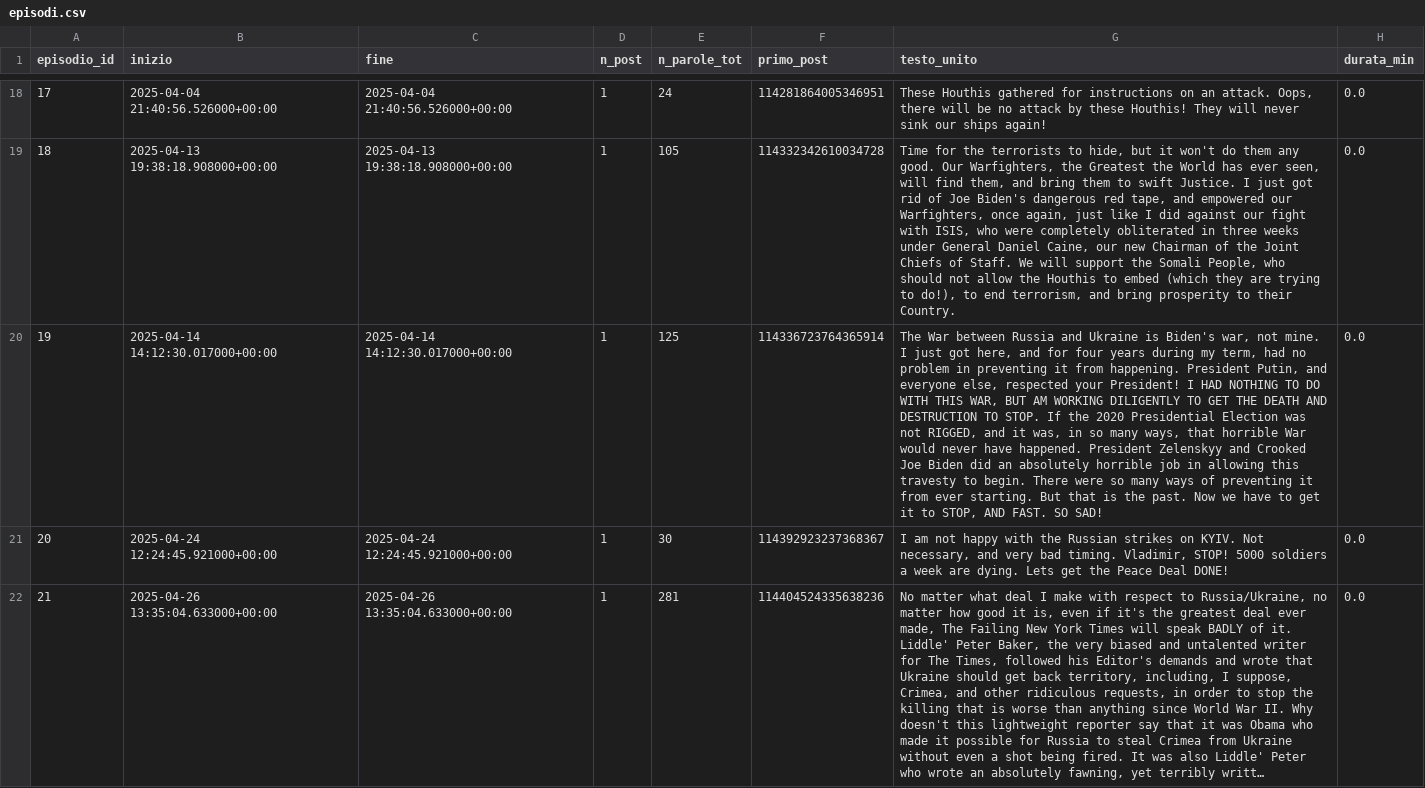
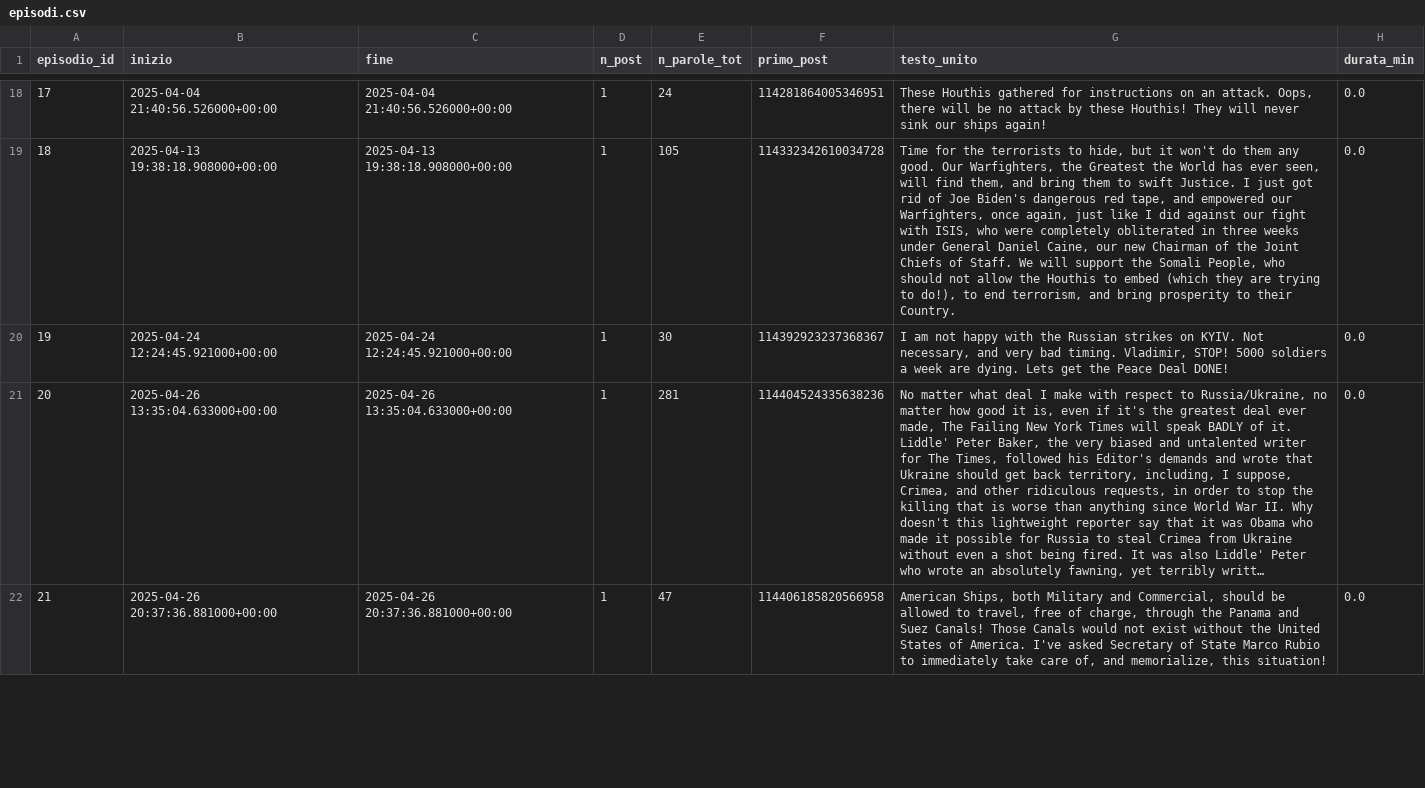
Before and after one commit to LavoroPulito/Causal_inference, a CSV file: dati/petrolio/episodi.csv, drawn as a sheet; only a part is shown, gaps mark what is left out; the shorter side is filled out with more unchanged rows; long unchanged cells end in …; removed rows and columns are numbered as before the commit, all else as after; the diff names each change by its address in the sheet, - before the commit and + after, or states it on an @@ line.

```diff
--- a/dati/petrolio/episodi.csv
+++ b/dati/petrolio/episodi.csv
-row 20: 19 | 2025-04-14 14:12:30.017000+00:00 | 2025-04-14 14:12:30.017000+00:00 | 1 | 125 | 114336723764365914 | The War between Russia and Ukraine is Biden's war, not mine. I just got here, and for four years during my term, had no problem in preventing it from happening. President Putin, and everyone else, respected your President! I HAD NOTHING TO DO WITH THIS WAR, BUT AM WORKING DILIGENTLY TO GET THE DEATH AND DESTRUCTION TO STOP. If the 2020 Presidential Election was not RIGGED, and it was, in so many ways, that horrible War would never have happened. President Zelenskyy and Crooked Joe Biden did an absolutely horrible job in allowing this travesty to begin. There were so many ways of preventing it from ever starting. But that is the past. Now we have to get it to STOP, AND FAST. SO SAD! | 0.0
@@ column A (episodio_id) renumbered from row 20 down @@
```
Also changed, not shown: dati/petrolio/eventi_petrolio.csv, 4 other files.
